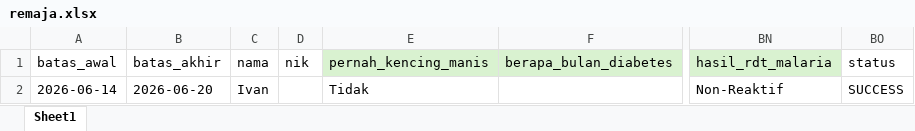
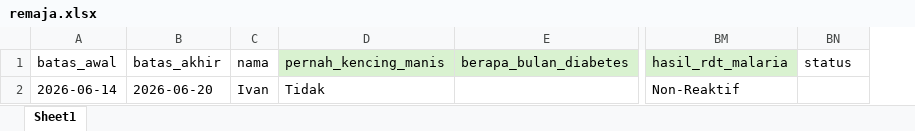
Before and after one commit to stywn93/ckg-helper, an Excel workbook: dataset/remaja.xlsx, sheet Sheet1, drawn as a sheet; only a part is shown, gaps mark what is left out; values as stored, in another font and other column widths than the file's, no borders; removed rows and columns are numbered as before the commit, all else as after; the diff names each change by its address in the sheet, - before the commit and + after, or states it on an @@ line.

```diff
--- a/dataset/remaja.xlsx (sheet Sheet1)
+++ b/dataset/remaja.xlsx (sheet Sheet1)
-column D (nik), empty
-BN2 (status): SUCCESS
+BN2 (status): (empty)
```
Also changed, not shown: dataset/anak.xlsx, dataset/dewasa.xlsx, 8 other files.
